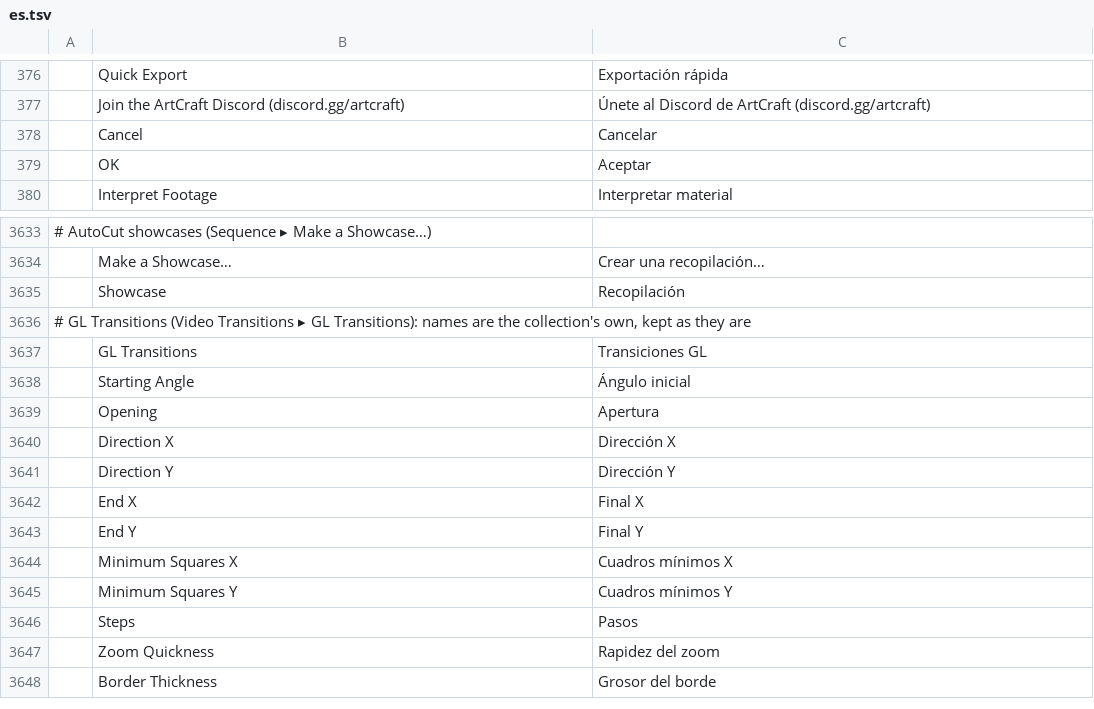
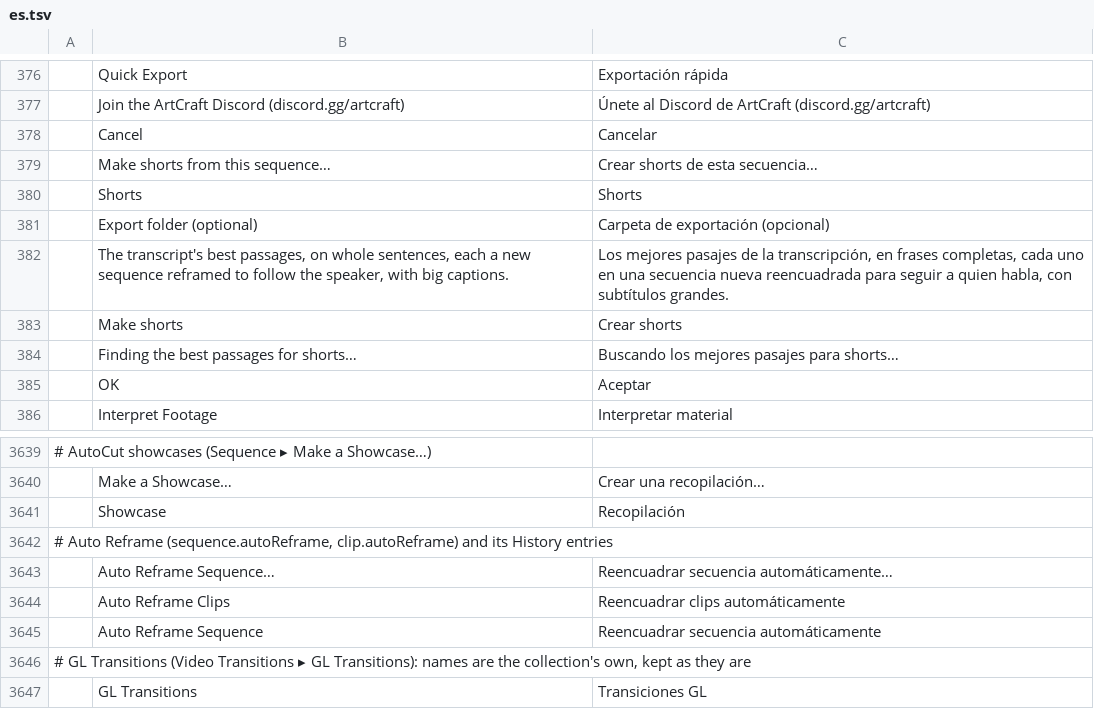
Before and after one commit to moheshmohan/AutoCut, a TSV file: crates/ui-egui/src/i18n/es.tsv, drawn as a sheet; only a part is shown, gaps mark what is left out; the shorter side is filled out with more unchanged rows; the diff names each change by its address in the sheet, - before the commit and + after, or states it on an @@ line.

```diff
--- a/crates/ui-egui/src/i18n/es.tsv
+++ b/crates/ui-egui/src/i18n/es.tsv
+row 379:  | Make shorts from this sequence… | Crear shorts de esta secuencia…
+row 380:  | Shorts | Shorts
+row 381:  | Export folder (optional) | Carpeta de exportación (opcional)
+row 382:  | The transcript's best passages, on whole sentences, each a new sequence reframed to follow the speaker, with big captions. | Los mejores pasajes de la transcripción, en frases completas, cada uno en una secuencia nueva reencuadrada para seguir a quien habla, con subtítulos grandes.
+row 383:  | Make shorts | Crear shorts
+row 384:  | Finding the best passages for shorts… | Buscando los mejores pasajes para shorts…
+row 3642: # Auto Reframe (sequence.autoReframe, clip.autoReframe) and its History entries
+row 3643:  | Auto Reframe Sequence… | Reencuadrar secuencia automáticamente…
+row 3644:  | Auto Reframe Clips | Reencuadrar clips automáticamente
+row 3645:  | Auto Reframe Sequence | Reencuadrar secuencia automáticamente
```
Also changed, not shown: crates/ui-egui/src/i18n/ja.tsv, crates/ui-egui/src/i18n/zh-cn.tsv, 17 other files.
